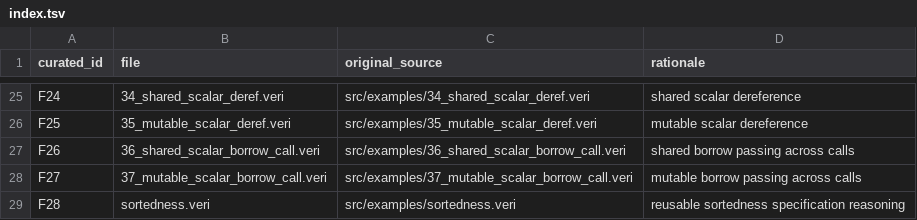
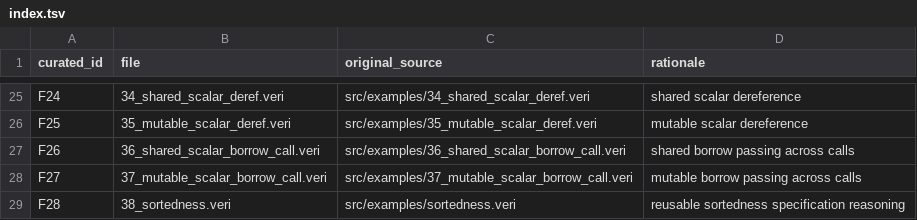
Before and after one commit to Athena-E/veritas, a TSV file: eval/feature_suite/index.tsv, drawn as a sheet; only a part is shown, gaps mark what is left out.

```diff
--- a/eval/feature_suite/index.tsv
+++ b/eval/feature_suite/index.tsv
@@ -28,2 +28,2 @@ F26	36_shared_scalar_borrow_call.veri	src/examples/36_shared_scalar_borrow_call.
 F27	37_mutable_scalar_borrow_call.veri	src/examples/37_mutable_scalar_borrow_call.veri	mutable borrow passing across calls
-F28	sortedness.veri	src/examples/sortedness.veri	reusable sortedness specification reasoning
+F28	38_sortedness.veri	src/examples/sortedness.veri	reusable sortedness specification reasoning
```
Also changed, not shown: eval/error_classes.tsv, eval/feature_tags.tsv, 40 other files.
